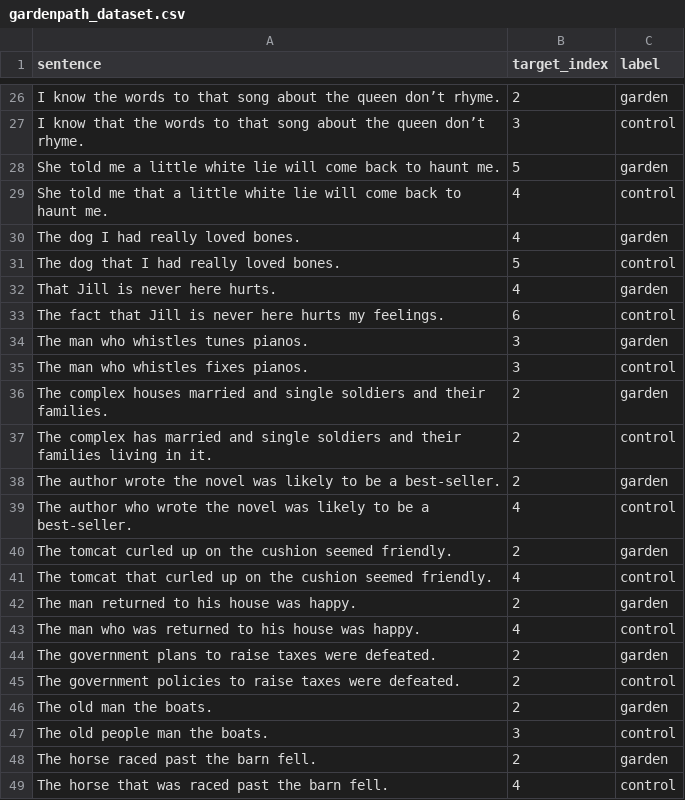
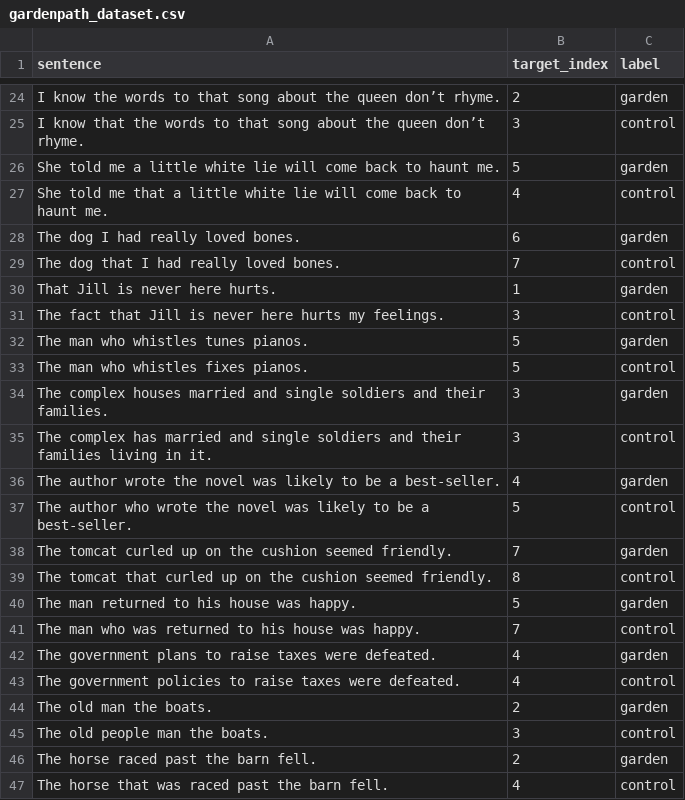
Before and after one commit to ddzzz0/21-366-FinalProject, a CSV file: gardenpath_dataset.csv, drawn as a sheet; only a part is shown, gaps mark what is left out; the diff covers the shown part only.

Commit message:
Add files via upload
updated dataset to reflect more accurate target word

```diff
--- a/gardenpath_dataset.csv
+++ b/gardenpath_dataset.csv
@@ -29,18 +27,18 @@ sentence,target_index,label
 "She told me that a little white lie will come back to haunt me.",4,control
-"The dog I had really loved bones.",4,garden
-"The dog that I had really loved bones.",5,control
-"That Jill is never here hurts.",4,garden
-"The fact that Jill is never here hurts my feelings.",6,control
-"The man who whistles tunes pianos.",3,garden
-"The man who whistles fixes pianos.",3,control
-"The complex houses married and single soldiers and their families.",2,garden
-"The complex has married and single soldiers and their families living in it.",2,control
-"The author wrote the novel was likely to be a best-seller.",2,garden
-"The author who wrote the novel was likely to be a best-seller.",4,control
-"The tomcat curled up on the cushion seemed friendly.",2,garden
-"The tomcat that curled up on the cushion seemed friendly.",4,control
-"The man returned to his house was happy.",2,garden
-"The man who was returned to his house was happy.",4,control
-"The government plans to raise taxes were defeated.",2,garden
-"The government policies to raise taxes were defeated.",2,control
+"The dog I had really loved bones.",6,garden
+"The dog that I had really loved bones.",7,control
+"That Jill is never here hurts.",1,garden
+"The fact that Jill is never here hurts my feelings.",3,control
+"The man who whistles tunes pianos.",5,garden
+"The man who whistles fixes pianos.",5,control
+"The complex houses married and single soldiers and their families.",3,garden
+"The complex has married and single soldiers and their families living in it.",3,control
+"The author wrote the novel was likely to be a best-seller.",4,garden
+"The author who wrote the novel was likely to be a best-seller.",5,control
+"The tomcat curled up on the cushion seemed friendly.",7,garden
+"The tomcat that curled up on the cushion seemed friendly.",8,control
+"The man returned to his house was happy.",5,garden
+"The man who was returned to his house was happy.",7,control
+"The government plans to raise taxes were defeated.",4,garden
+"The government policies to raise taxes were defeated.",4,control
 "The old man the boats.",2,garden
```
Also changed, not shown: 2 removed rows and 18 edited cells elsewhere in this file.
